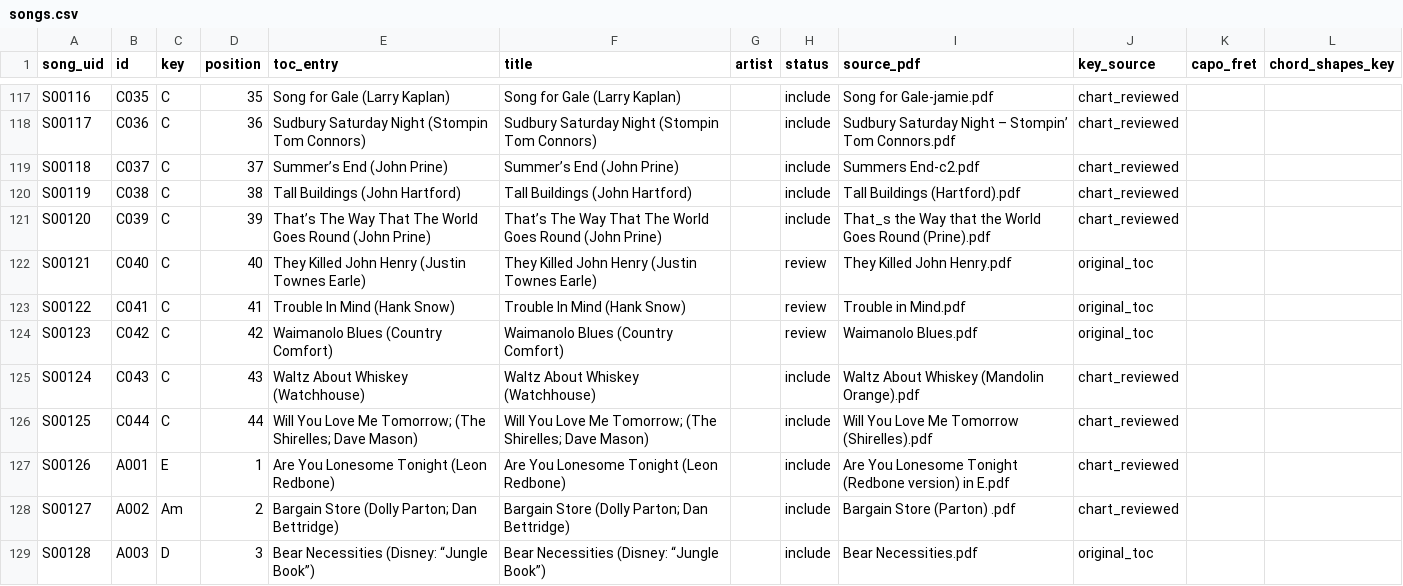
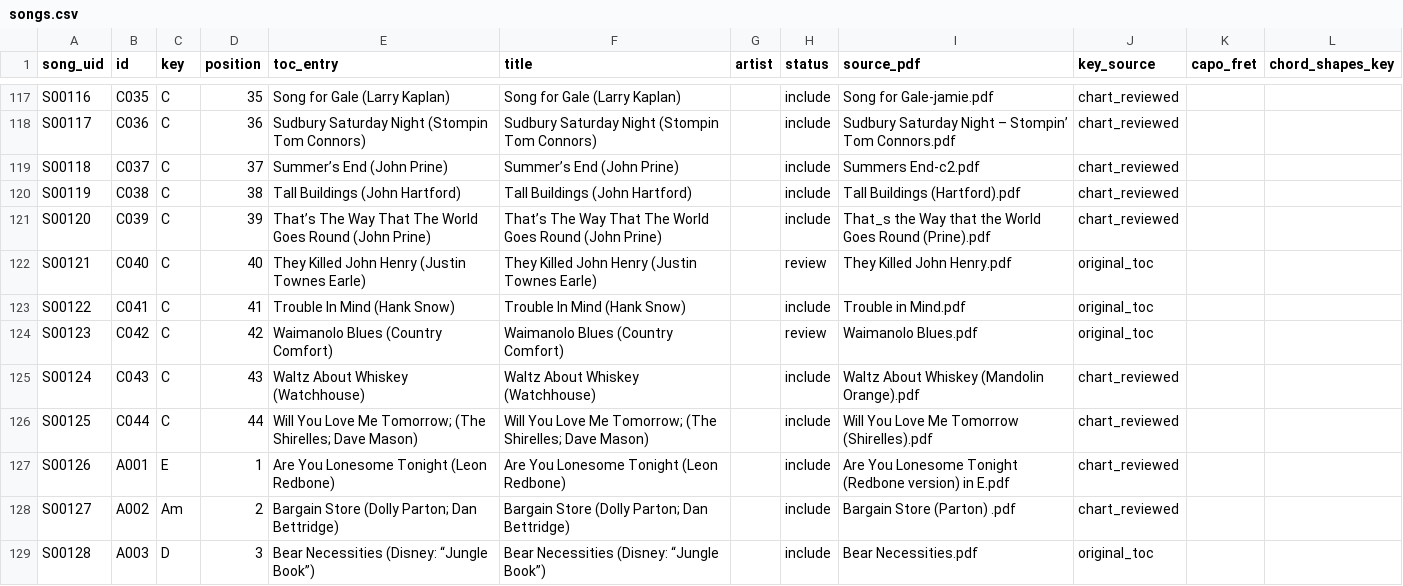
Before and after one commit to richardjpurcell/songbook-maker, a CSV file: data/metadata/songs.csv, drawn as a sheet; only a part is shown, gaps mark what is left out; the diff covers the shown part only.

Commit message:
Review nine additional song arrangements

```diff
--- a/data/metadata/songs.csv
+++ b/data/metadata/songs.csv
@@ -122,3 +122,3 @@ S00120,C039,C,39,That’s The Way That The World Goes Round (John Prine),That’
 S00121,C040,C,40,They Killed John Henry (Justin Townes Earle),They Killed John Henry (Justin Townes Earle),,review,They Killed John Henry.pdf,original_toc,,
-S00122,C041,C,41,Trouble In Mind  (Hank Snow),Trouble In Mind  (Hank Snow),,review,Trouble in Mind.pdf,original_toc,,
+S00122,C041,C,41,Trouble In Mind  (Hank Snow),Trouble In Mind  (Hank Snow),,include,Trouble in Mind.pdf,original_toc,,
 S00123,C042,C,42,Waimanolo Blues  (Country Comfort),Waimanolo Blues  (Country Comfort),,review,Waimanolo Blues.pdf,original_toc,,
```
Also changed, not shown: 10 edited cells elsewhere in this file.
